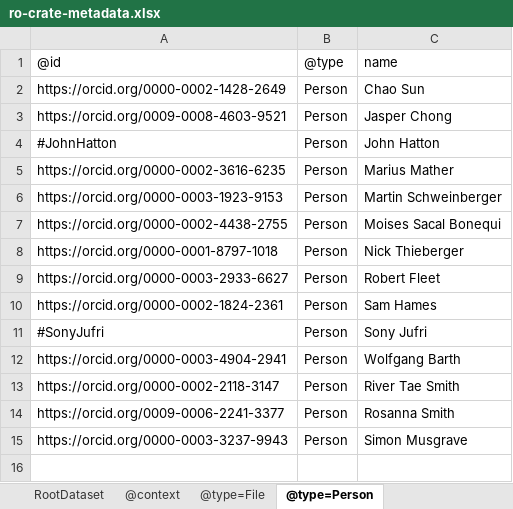
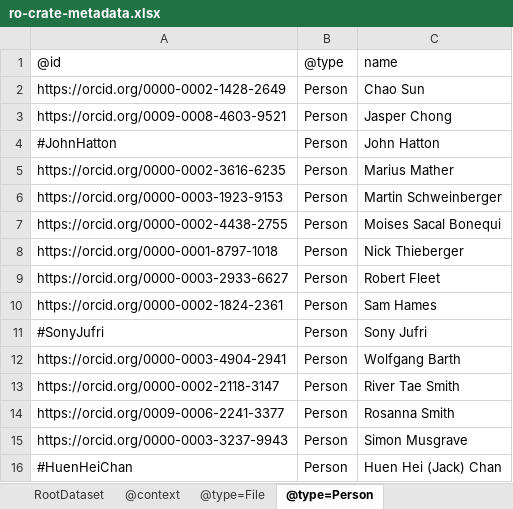
Before and after one commit to Language-Research-Technology/ldaca-analytical-tools, an Excel workbook: ro-crate/ro-crate-metadata.xlsx, sheet @type=Person, drawn as a sheet; values as stored, in another font and other column widths than the file's, no borders; the diff names each change by its address in the sheet, - before the commit and + after, or states it on an @@ line.

```diff
--- a/ro-crate/ro-crate-metadata.xlsx (sheet @type=Person)
+++ b/ro-crate/ro-crate-metadata.xlsx (sheet @type=Person)
+row 16: #HuenHeiChan | Person | Huen Hei (Jack) Chan
```
Also changed, not shown: sheet @type=SoftwareApplication, 2 other files.
